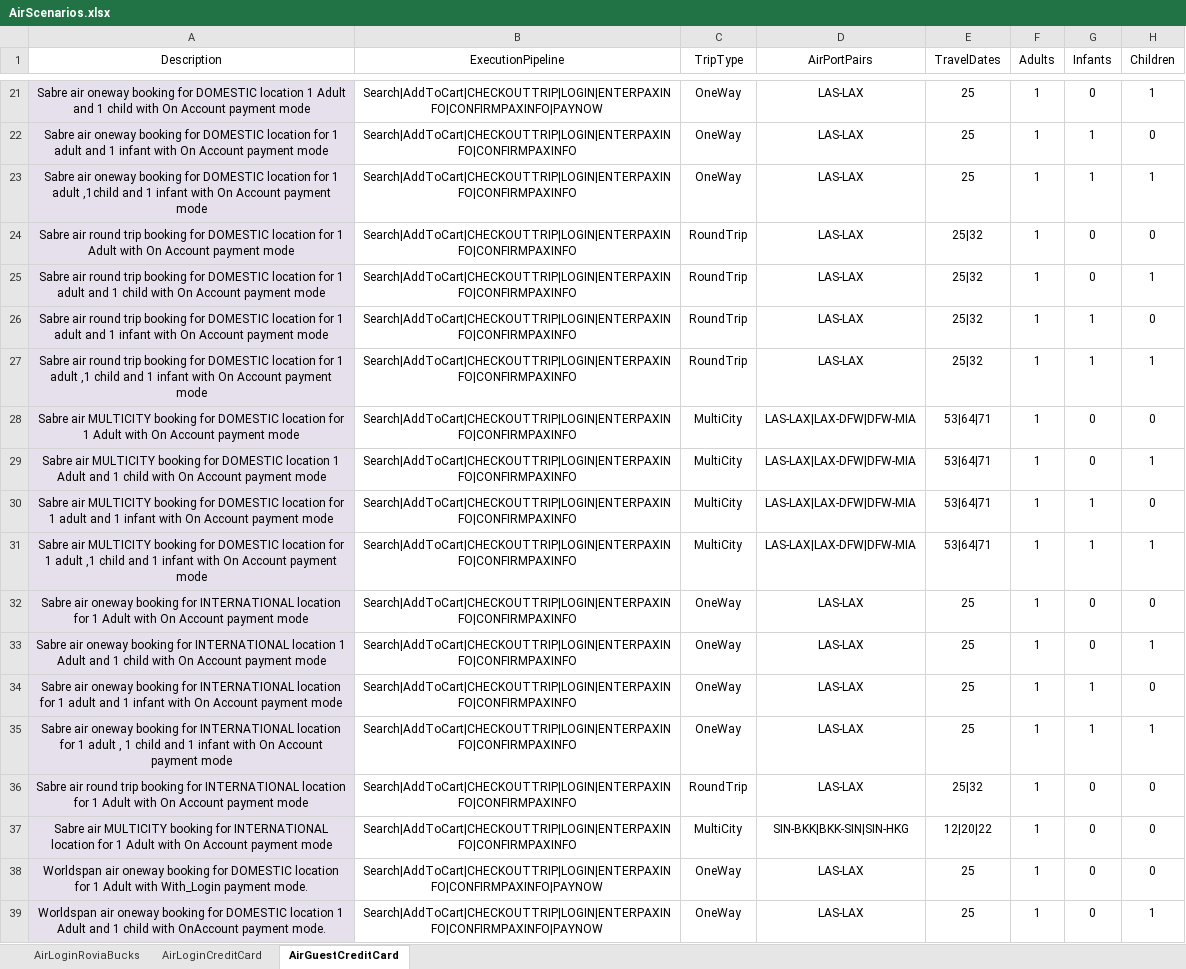
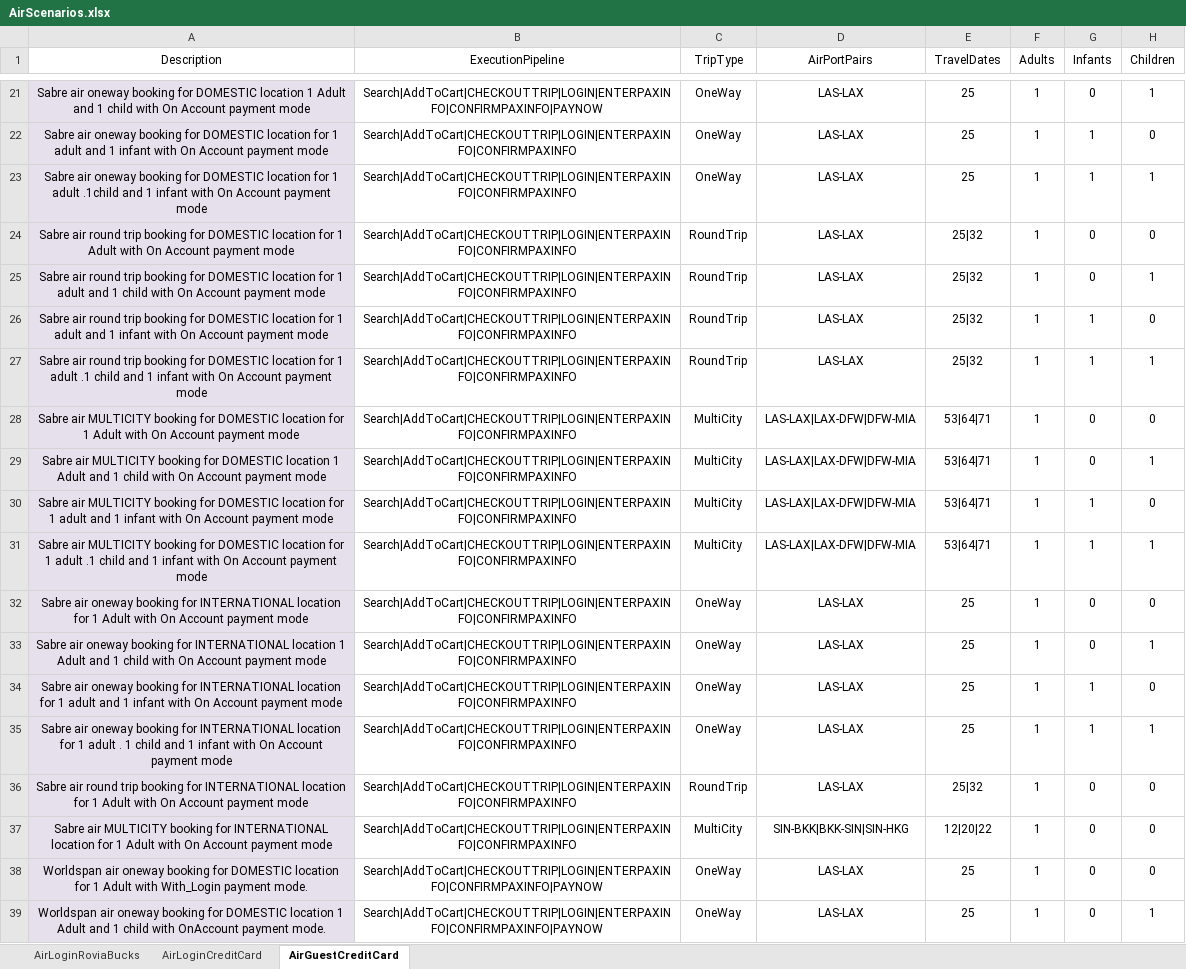
Before and after one commit to varun1308/rovia-automation, an Excel workbook: Rovia.UI.Automation.Tests/DataSheet/AirScenarios.xlsx, sheet AirGuestCreditCard, drawn as a sheet; only a part is shown, gaps mark what is left out; values as stored, in another font and other column widths than the file's, no borders; table styles not drawn; the diff covers the shown part only; the diff names each change by its address in the sheet, - before the commit and + after, or states it on an @@ line.

Commit message:
Added Csv DataSource
1. Added Configurations To use a csv DataSource
2. Added AirLoginCreditCardData.csv
3. Added Required Parsing

```diff
--- a/Rovia.UI.Automation.Tests/DataSheet/AirScenarios.xlsx (sheet AirGuestCreditCard)
+++ b/Rovia.UI.Automation.Tests/DataSheet/AirScenarios.xlsx (sheet AirGuestCreditCard)
-A23 (Description): …1 adult ,1child and 1…
+A23 (Description): …1 adult .1child and 1…
-A27 (Description): …1 adult ,1 child and…
+A27 (Description): …1 adult .1 child and…
-A31 (Description): …1 adult ,1 child and…
+A31 (Description): …1 adult .1 child and…
-A35 (Description): …1 adult , 1 child…
+A35 (Description): …1 adult . 1 child…
```
Also changed, not shown: 13 edited cells elsewhere in this sheet, sheet AirLoginCreditCard, sheet AirLoginRoviaBucks, 7 other files.
